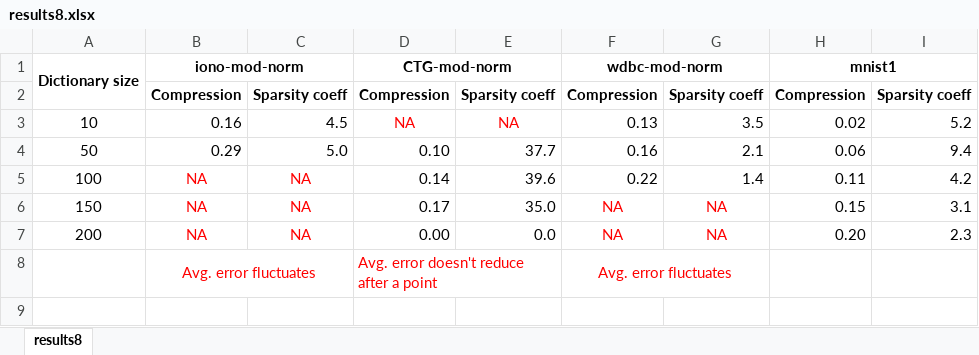
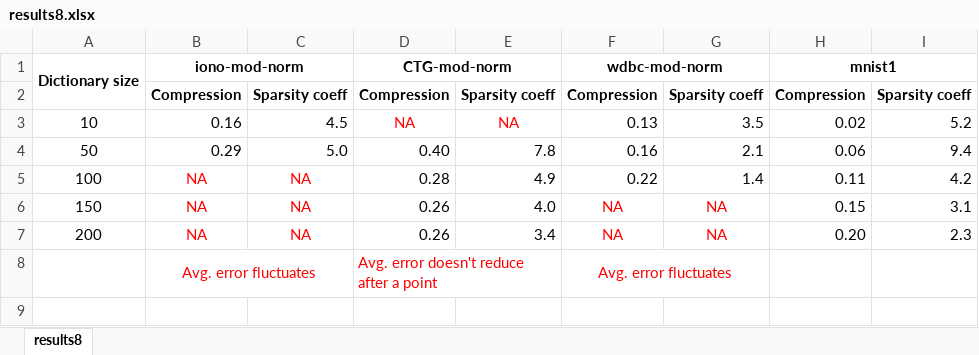
Before and after one commit to vjoshi345/dap, an Excel workbook: output/to_publish/results8.xlsx, sheet results8, drawn as a sheet; only a part is shown; values as stored, in another font and other column widths than the file's, no borders; the diff names each change by its address in the sheet, - before the commit and + after, or states it on an @@ line.

Commit message:
- corrected some typos in results8

```diff
--- a/output/to_publish/results8.xlsx (sheet results8)
+++ b/output/to_publish/results8.xlsx (sheet results8)
-D4: 0.10
+D4: 0.40
-E4: 37.7
+E4: 7.8
-D5: 0.14
+D5: 0.28
-E5: 39.6
+E5: 4.9
-D6: 0.17
+D6: 0.26
-E6: 35.0
+E6: 4.0
-D7: 0.00
+D7: 0.26
-E7: 0.0
+E7: 3.4
```
Also changed, not shown: 4 other files.
